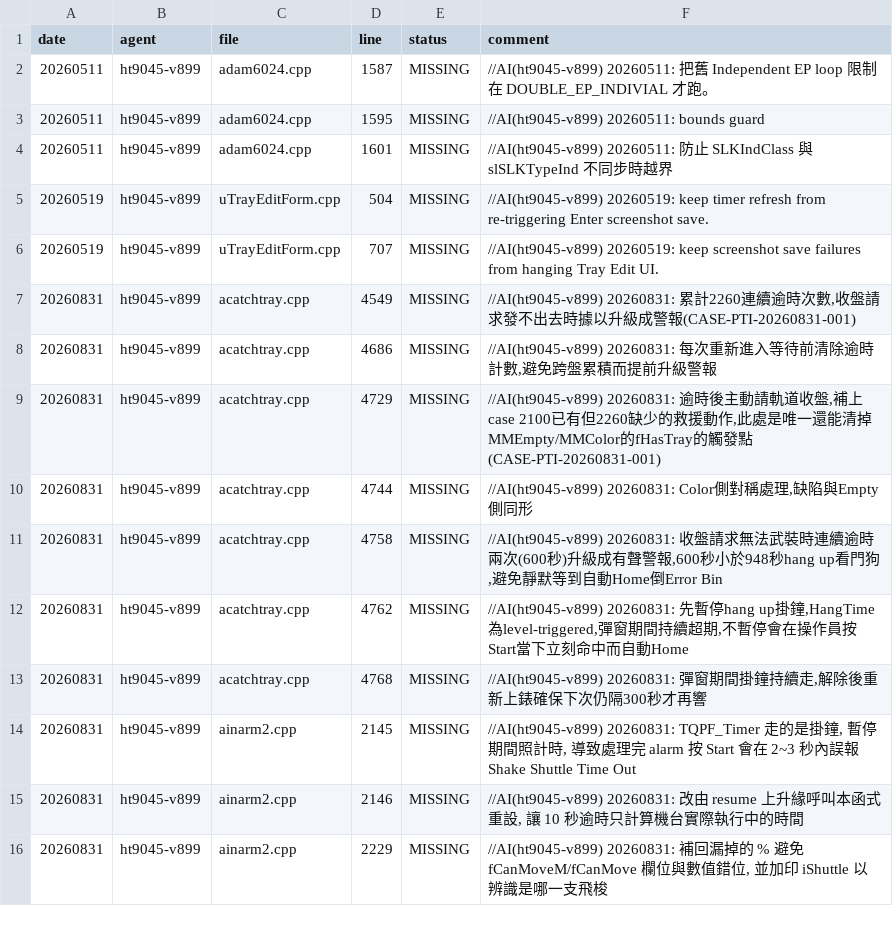
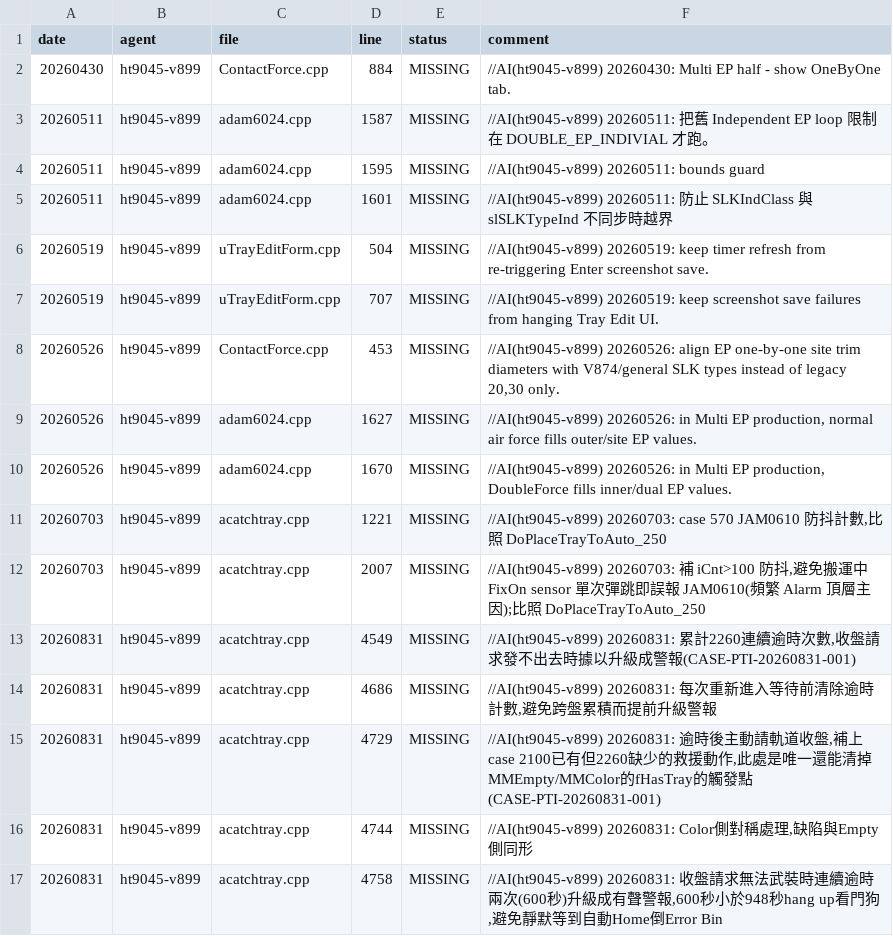
Before and after one commit to HPI-Jimmy-Chiu/HT904_V899, a CSV file: docs/mg_ai_matrix_missing.csv, drawn as a sheet; only a part is shown; the shorter side is filled out with more unchanged rows; the diff names each change by its address in the sheet, - before the commit and + after, or states it on an @@ line.

```diff
--- a/docs/mg_ai_matrix_missing.csv
+++ b/docs/mg_ai_matrix_missing.csv
+row 2: 20260430 | ht9045-v899 | ContactForce.cpp | 884 | MISSING | //AI(ht9045-v899) 20260430: Multi EP half - show OneByOne tab.
+row 8: 20260526 | ht9045-v899 | ContactForce.cpp | 453 | MISSING | //AI(ht9045-v899) 20260526: align EP one-by-one site trim diameters with V874/general SLK types instead of legacy 20,30 only.
+row 9: 20260526 | ht9045-v899 | adam6024.cpp | 1627 | MISSING | //AI(ht9045-v899) 20260526: in Multi EP production, normal air force fills outer/site EP values.
+row 10: 20260526 | ht9045-v899 | adam6024.cpp | 1670 | MISSING | //AI(ht9045-v899) 20260526: in Multi EP production, DoubleForce fills inner/dual EP values.
+row 11: 20260703 | ht9045-v899 | acatchtray.cpp | 1221 | MISSING | //AI(ht9045-v899) 20260703: case 570 JAM0610 防抖計數,比照 DoPlaceTrayToAuto_250
+row 12: 20260703 | ht9045-v899 | acatchtray.cpp | 2007 | MISSING | //AI(ht9045-v899) 20260703: 補 iCnt>100 防抖,避免搬運中 FixOn sensor 單次彈跳即誤報 JAM0610(頻繁 Alarm 頂層主因);比照 DoPlaceTrayToAuto_250
```
Also changed, not shown: docs/mg_ai_matrix_all.csv, docs/mg_matrix_allowlist.csv, 3 other files.
